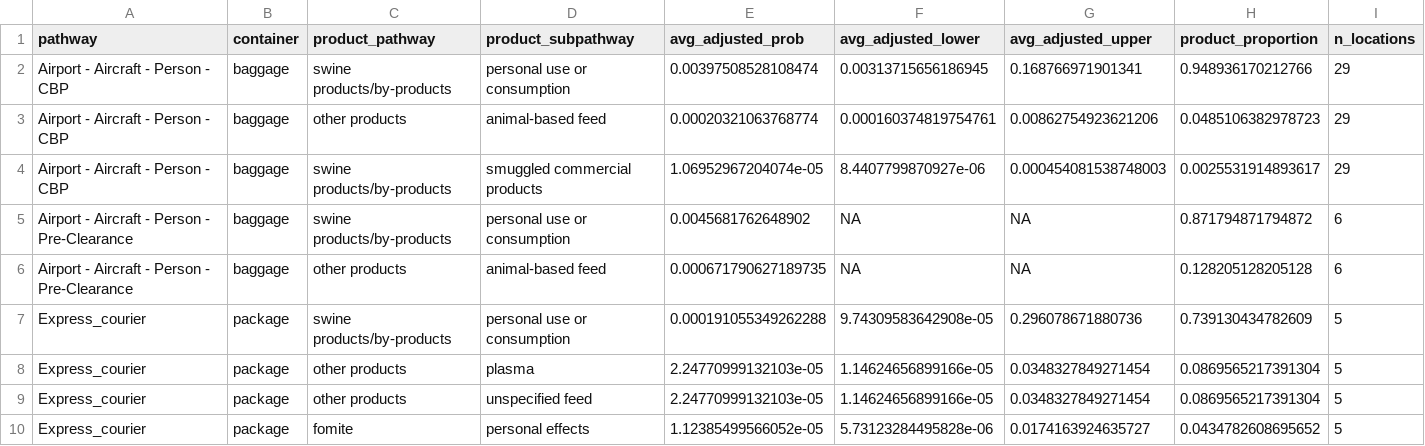
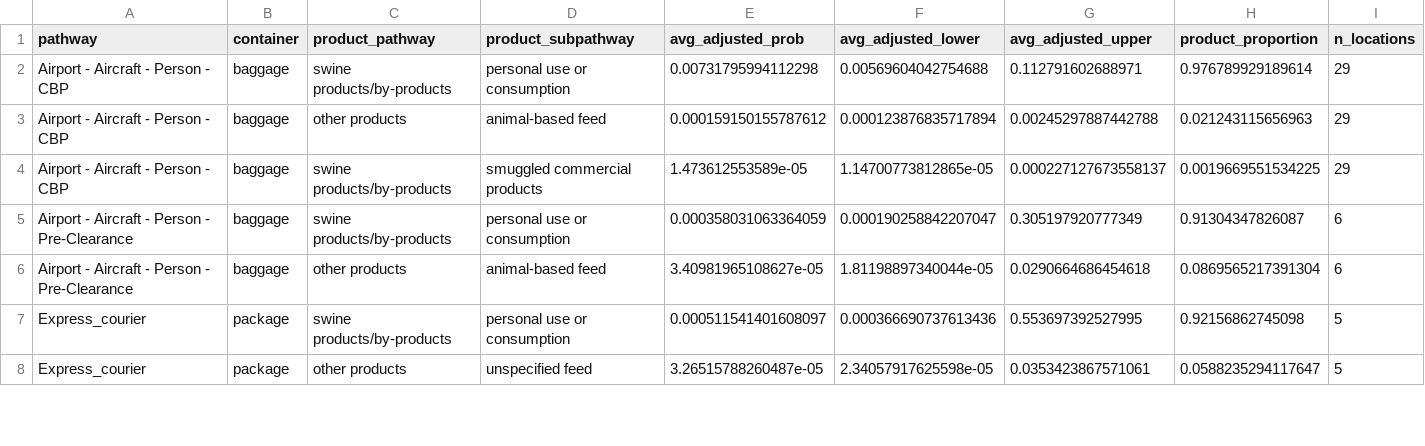
Before and after one commit to dalon-white/asf-risk-framework2, a CSV file: output/aqim pathway approach rates/_raw.csv, drawn as a sheet; only a part is shown; the diff covers the shown part only.

```diff
--- a/output/aqim pathway approach rates/_raw.csv
+++ b/output/aqim pathway approach rates/_raw.csv
@@ -1,10 +1,8 @@
 "pathway","container","product_pathway","product_subpathway","avg_adjusted_prob","avg_adjusted_lower","avg_adjusted_upper","product_proportion","n_locations"
-"Airport - Aircraft - Person - CBP","baggage","swine products/by-products","personal use or consumption",0.00397508528108474,0.00313715656186945,0.168766971901341,0.948936170212766,29
-"Airport - Aircraft - Person - CBP","baggage","other products","animal-based feed",0.00020321063768774,0.000160374819754761,0.00862754923621206,0.0485106382978723,29
-"Airport - Aircraft - Person - CBP","baggage","swine products/by-products","smuggled commercial products",1.06952967204074e-05,8.4407799870927e-06,0.000454081538748003,0.0025531914893617,29
-"Airport - Aircraft - Person - Pre-Clearance","baggage","swine products/by-products","personal use or consumption",0.0045681762648902,NA,NA,0.871794871794872,6
-"Airport - Aircraft - Person - Pre-Clearance","baggage","other products","animal-based feed",0.000671790627189735,NA,NA,0.128205128205128,6
-"Express_courier","package","swine products/by-products","personal use or consumption",0.000191055349262288,9.74309583642908e-05,0.296078671880736,0.739130434782609,5
-"Express_courier","package","other products","plasma",2.24770999132103e-05,1.14624656899166e-05,0.0348327849271454,0.0869565217391304,5
-"Express_courier","package","other products","unspecified feed",2.24770999132103e-05,1.14624656899166e-05,0.0348327849271454,0.0869565217391304,5
-"Express_courier","package","fomite","personal effects",1.12385499566052e-05,5.73123284495828e-06,0.0174163924635727,0.0434782608695652,5
+"Airport - Aircraft - Person - CBP","baggage","swine products/by-products","personal use or consumption",0.00731795994112298,0.00569604042754688,0.112791602688971,0.976789929189614,29
+"Airport - Aircraft - Person - CBP","baggage","other products","animal-based feed",0.000159150155787612,0.000123876835717894,0.00245297887442788,0.021243115656963,29
+"Airport - Aircraft - Person - CBP","baggage","swine products/by-products","smuggled commercial products",1.473612553589e-05,1.14700773812865e-05,0.000227127673558137,0.0019669551534225,29
+"Airport - Aircraft - Person - Pre-Clearance","baggage","swine products/by-products","personal use or consumption",0.000358031063364059,0.000190258842207047,0.305197920777349,0.91304347826087,6
+"Airport - Aircraft - Person - Pre-Clearance","baggage","other products","animal-based feed",3.40981965108627e-05,1.81198897340044e-05,0.0290664686454618,0.0869565217391304,6
+"Express_courier","package","swine products/by-products","personal use or consumption",0.000511541401608097,0.000366690737613436,0.553697392527995,0.92156862745098,5
+"Express_courier","package","other products","unspecified feed",3.26515788260487e-05,2.34057917625598e-05,0.0353423867571061,0.0588235294117647,5
```
Also changed, not shown: 2 added rows, 11 removed rows and 17 edited cells elsewhere in this file, input/data/PATHWAY name reference/pathway to entry type reference table.csv, output/aqim pathway approach rates/aqim pathway by product combination summary of total vs at risk.csv, 38 other files.
